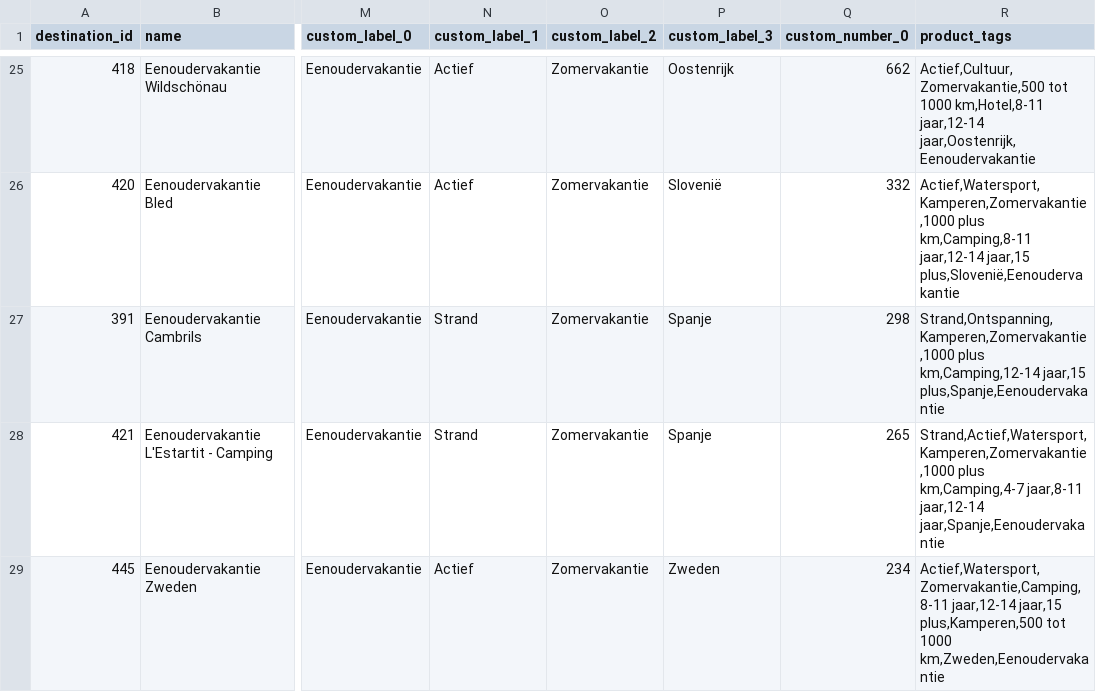
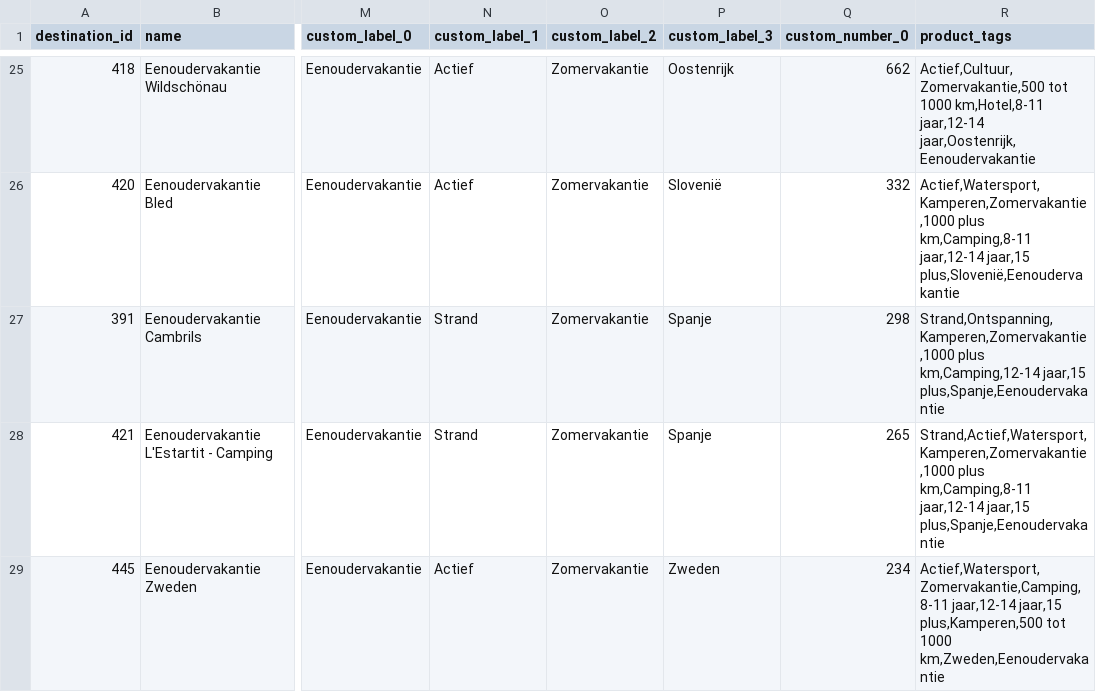
Before and after one commit to whaleads/estivant-dpa-feed, a CSV file: output/feed_eog.csv, drawn as a sheet; only a part is shown, gaps mark what is left out; the diff names each change by its address in the sheet, - before the commit and + after, or states it on an @@ line.

```diff
--- a/output/feed_eog.csv
+++ b/output/feed_eog.csv
-R28 (product_tags): Strand,Actief,Watersport,Kamperen,Zomervakantie,1000 plus km,Camping,4-7 jaar,8-11 jaar,12-14 jaar,Spanje,Eenoudervakantie
+R28 (product_tags): Strand,Actief,Watersport,Kamperen,Zomervakantie,1000 plus km,Camping,8-11 jaar,12-14 jaar,15 plus,Spanje,Eenoudervakantie
```
Also changed, not shown: output/feed_eog_products.csv, 3 other files.
